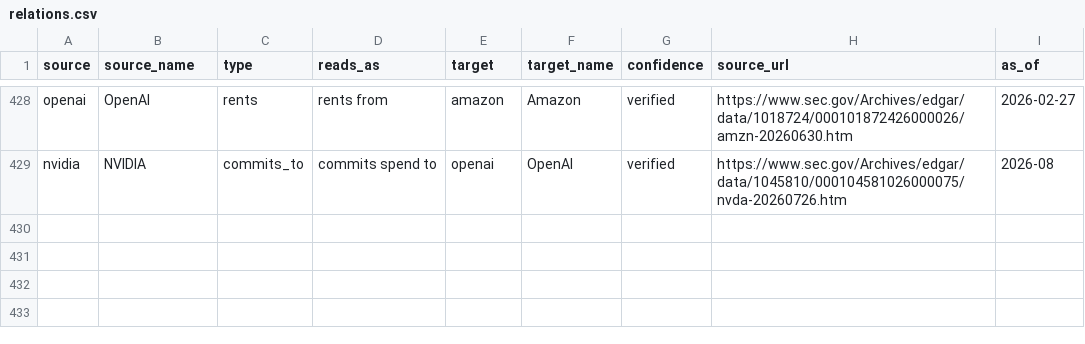
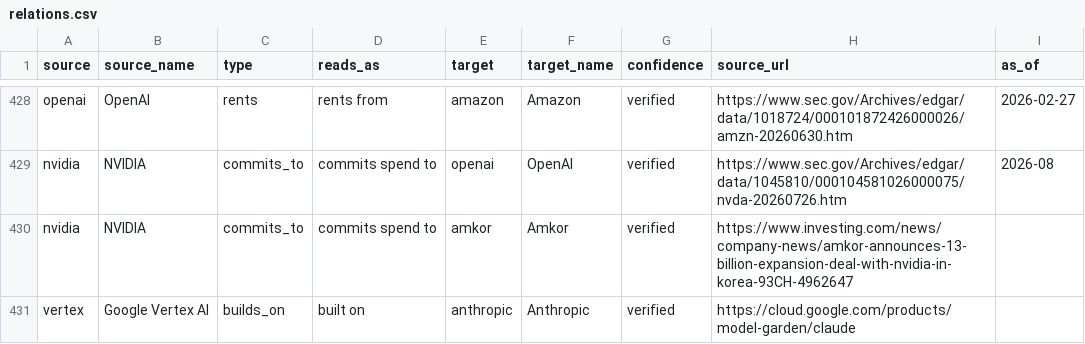
Before and after one commit to hanl1/stateofai-data, a CSV file: relations.csv, drawn as a sheet; only a part is shown, gaps mark what is left out; the diff names each change by its address in the sheet, - before the commit and + after, or states it on an @@ line.

Commit message:
data: 2026-10-22

```diff
--- a/relations.csv
+++ b/relations.csv
+row 430: nvidia | NVIDIA | commits_to | commits spend to | amkor | Amkor | verified | https://www.investing.com/news/company-news/amkor-announces-13-billion-expansion-deal-with-nvidia-in-korea-93CH-4962647
+row 431: vertex | Google Vertex AI | builds_on | built on | anthropic | Anthropic | verified | https://cloud.google.com/products/model-garden/claude
```
Also changed, not shown: entities.csv, 2 other files.
